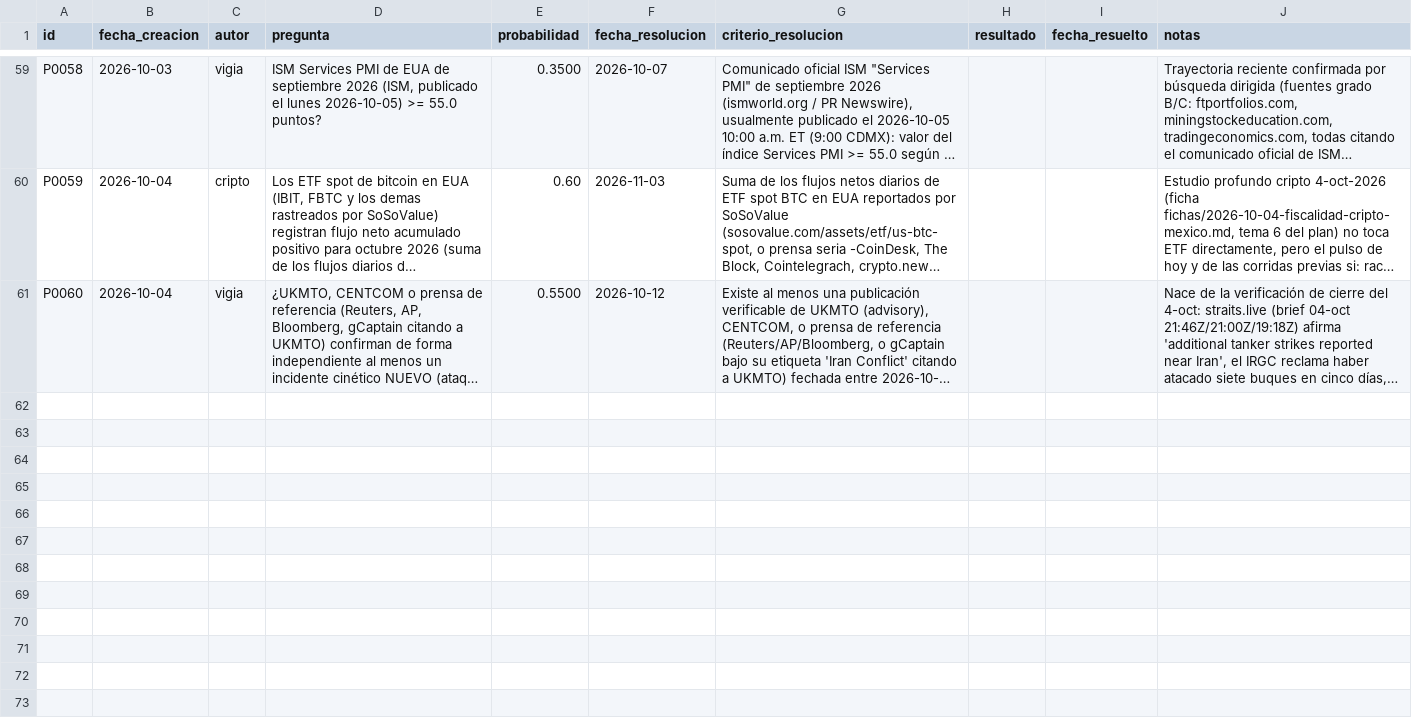
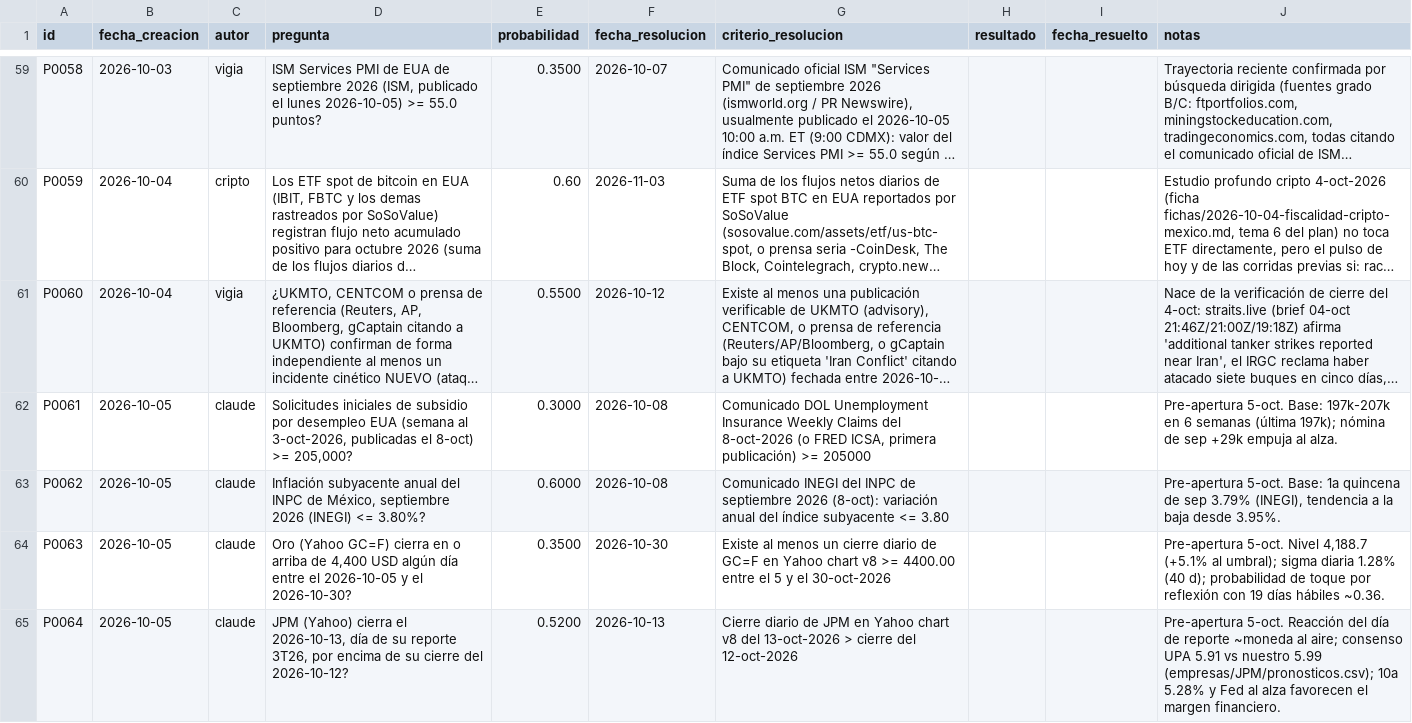
Before and after one commit to izurieta77/New1, a CSV file: bitacora/pronosticos.csv, drawn as a sheet; only a part is shown, gaps mark what is left out; long unchanged cells end in …; the diff names each change by its address in the sheet, - before the commit and + after, or states it on an @@ line.

```diff
--- a/bitacora/pronosticos.csv
+++ b/bitacora/pronosticos.csv
+row 62: P0061 | 2026-10-05 | claude | Solicitudes iniciales de subsidio por desempleo EUA (semana al 3-oct-2026, publicadas el 8-oct) >= 205,000? | 0.3000 | 2026-10-08 | Comunicado DOL Unemployment Insurance Weekly Claims del 8-oct-2026 (o FRED ICSA, primera publicación) >= 205000 |  |  | Pre-apertura 5-oct. Base: 197k-207k en 6 semanas (última 197k); nómina de sep +29k empuja al alza.
+row 63: P0062 | 2026-10-05 | claude | Inflación subyacente anual del INPC de México, septiembre 2026 (INEGI) <= 3.80%? | 0.6000 | 2026-10-08 | Comunicado INEGI del INPC de septiembre 2026 (8-oct): variación anual del índice subyacente <= 3.80 |  |  | Pre-apertura 5-oct. Base: 1a quincena de sep 3.79% (INEGI), tendencia a la baja desde 3.95%.
+row 64: P0063 | 2026-10-05 | claude | Oro (Yahoo GC=F) cierra en o arriba de 4,400 USD algún día entre el 2026-10-05 y el 2026-10-30? | 0.3500 | 2026-10-30 | Existe al menos un cierre diario de GC=F en Yahoo chart v8 >= 4400.00 entre el 5 y el 30-oct-2026 |  |  | Pre-apertura 5-oct. Nivel 4,188.7 (+5.1% al umbral); sigma diaria 1.28% (40 d); probabilidad de toque por reflexión con 19 días hábiles ~0.36.
+row 65: P0064 | 2026-10-05 | claude | JPM (Yahoo) cierra el 2026-10-13, día de su reporte 3T26, por encima de su cierre del 2026-10-12? | 0.5200 | 2026-10-13 | Cierre diario de JPM en Yahoo chart v8 del 13-oct-2026 > cierre del 12-oct-2026 |  |  | Pre-apertura 5-oct. Reacción del día de reporte ~moneda al aire; consenso UPA 5.91 vs nuestro 5.99 (empresas/JPM/pronosticos.csv); 10a 5.28% y Fed al alza favorecen el margen financiero.
```
Also changed, not shown: 2 other files.
